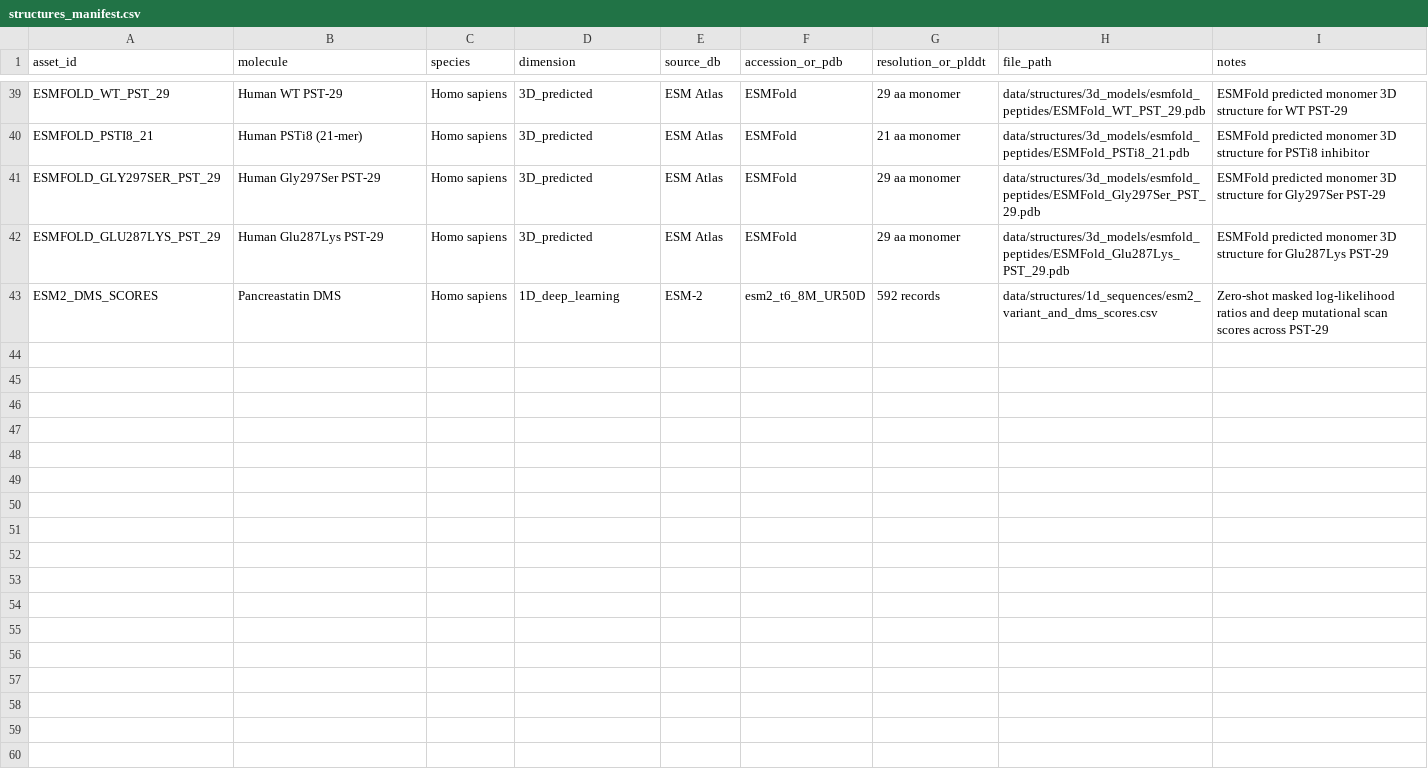
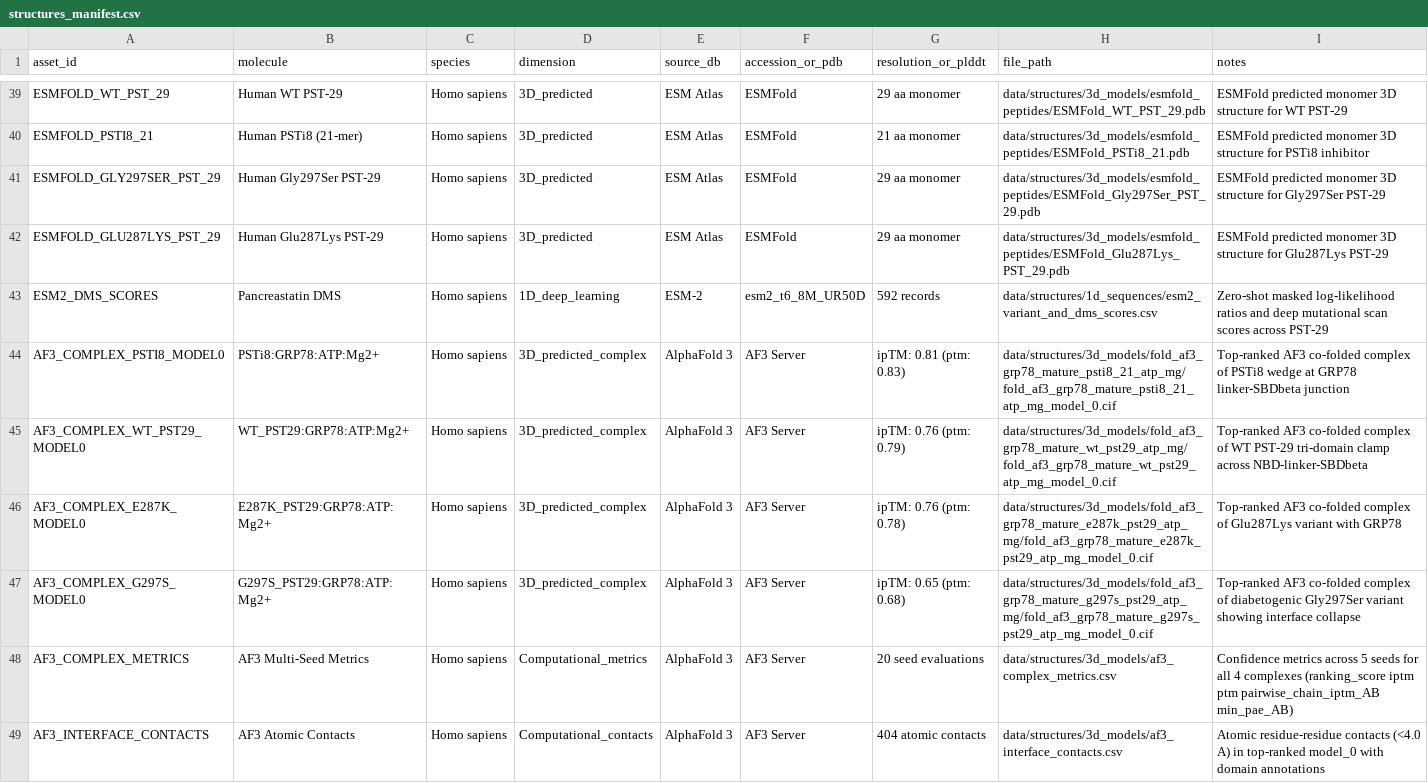
Before and after one commit to Devanshyadav118/psti8-evidence-map, a CSV file: data/structures/structures_manifest.csv, drawn as a sheet; only a part is shown, gaps mark what is left out.

```diff
--- a/data/structures/structures_manifest.csv
+++ b/data/structures/structures_manifest.csv
@@ -43 +43,7 @@ ESMFOLD_GLU287LYS_PST_29,Human Glu287Lys PST-29,Homo sapiens,3D_predicted,ESM At
 ESM2_DMS_SCORES,Pancreastatin DMS,Homo sapiens,1D_deep_learning,ESM-2,esm2_t6_8M_UR50D,592 records,data/structures/1d_sequences/esm2_variant_and_dms_scores.csv,Zero-shot masked log-likelihood ratios and deep mutational scan scores across PST-29
+AF3_COMPLEX_PSTI8_MODEL0,PSTi8:GRP78:ATP:Mg2+,Homo sapiens,3D_predicted_complex,AlphaFold 3,AF3 Server,ipTM: 0.81 (ptm: 0.83),data/structures/3d_models/fold_af3_grp78_mature_psti8_21_atp_mg/fold_af3_grp78_mature_psti8_21_atp_mg_model_0.cif,Top-ranked AF3 co-folded complex of PSTi8 wedge at GRP78 linker-SBDbeta junction
+AF3_COMPLEX_WT_PST29_MODEL0,WT_PST29:GRP78:ATP:Mg2+,Homo sapiens,3D_predicted_complex,AlphaFold 3,AF3 Server,ipTM: 0.76 (ptm: 0.79),data/structures/3d_models/fold_af3_grp78_mature_wt_pst29_atp_mg/fold_af3_grp78_mature_wt_pst29_atp_mg_model_0.cif,Top-ranked AF3 co-folded complex of WT PST-29 tri-domain clamp across NBD-linker-SBDbeta
+AF3_COMPLEX_E287K_MODEL0,E287K_PST29:GRP78:ATP:Mg2+,Homo sapiens,3D_predicted_complex,AlphaFold 3,AF3 Server,ipTM: 0.76 (ptm: 0.78),data/structures/3d_models/fold_af3_grp78_mature_e287k_pst29_atp_mg/fold_af3_grp78_mature_e287k_pst29_atp_mg_model_0.cif,Top-ranked AF3 co-folded complex of Glu287Lys variant with GRP78
+AF3_COMPLEX_G297S_MODEL0,G297S_PST29:GRP78:ATP:Mg2+,Homo sapiens,3D_predicted_complex,AlphaFold 3,AF3 Server,ipTM: 0.65 (ptm: 0.68),data/structures/3d_models/fold_af3_grp78_mature_g297s_pst29_atp_mg/fold_af3_grp78_mature_g297s_pst29_atp_mg_model_0.cif,Top-ranked AF3 co-folded complex of diabetogenic Gly297Ser variant showing interface collapse
+AF3_COMPLEX_METRICS,AF3 Multi-Seed Metrics,Homo sapiens,Computational_metrics,AlphaFold 3,AF3 Server,20 seed evaluations,data/structures/3d_models/af3_complex_metrics.csv,Confidence metrics across 5 seeds for all 4 complexes (ranking_score iptm ptm pairwise_chain_iptm_AB min_pae_AB)
+AF3_INTERFACE_CONTACTS,AF3 Atomic Contacts,Homo sapiens,Computational_contacts,AlphaFold 3,AF3 Server,404 atomic contacts,data/structures/3d_models/af3_interface_contacts.csv,Atomic residue-residue contacts (<4.0 A) in top-ranked model_0 with domain annotations
```
Also changed, not shown: 27 other files.
